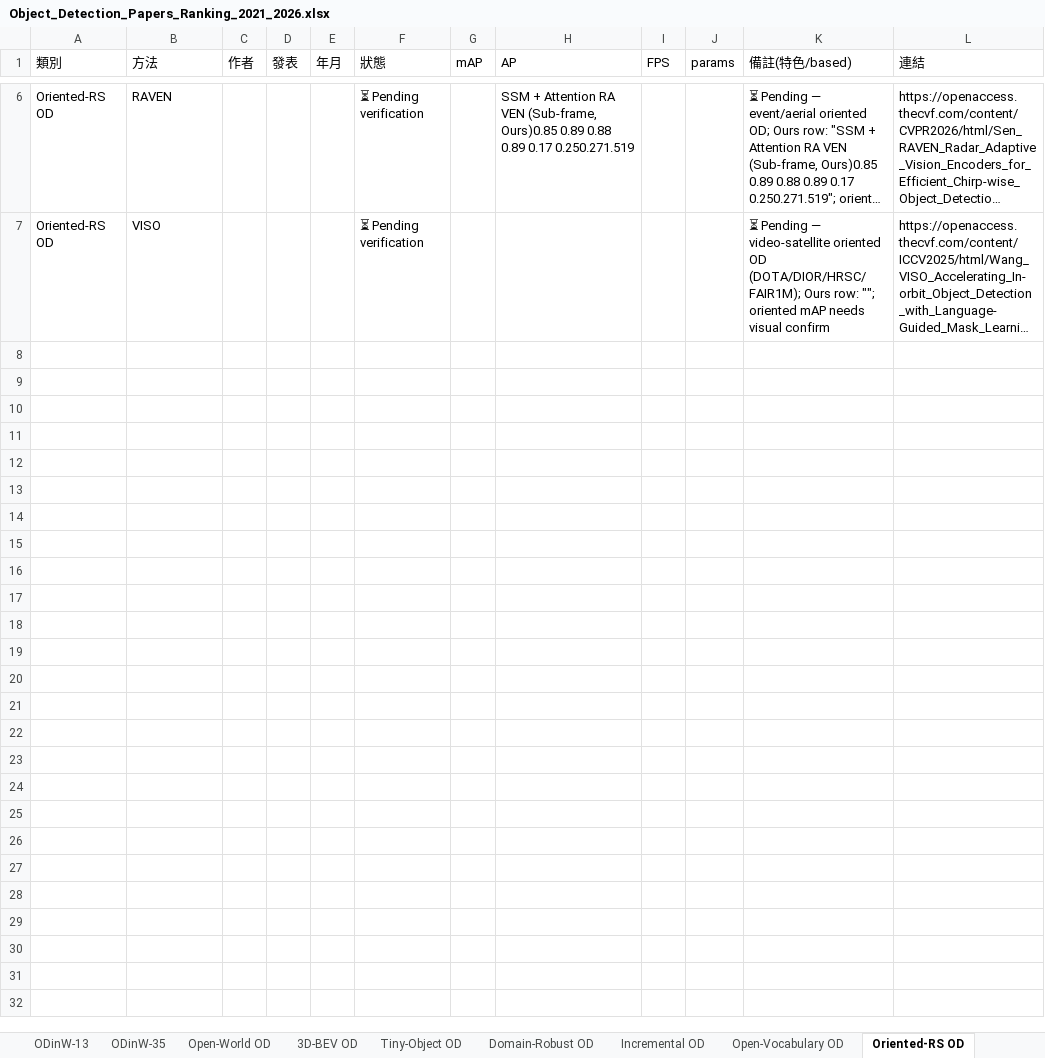
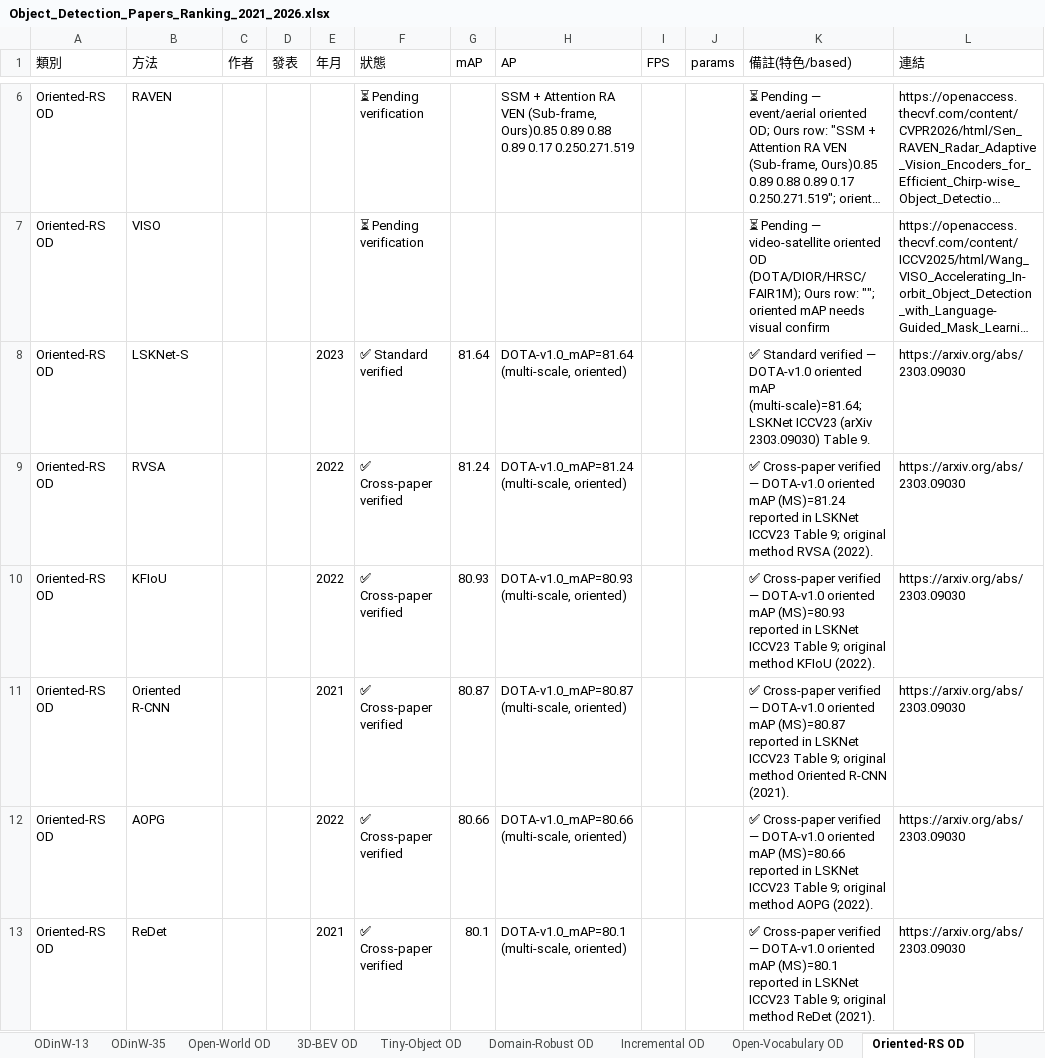
Before and after one commit to 112378074/NTUT-IVI-Lab--SOTA-Literature-Viewer, an Excel workbook: Object_Detection_Papers_Ranking_2021_2026.xlsx, sheet Oriented-RS OD, drawn as a sheet; only a part is shown, gaps mark what is left out; long unchanged cells end in …; values as stored, in another font and other column widths than the file's, no borders; the diff names each change by its address in the sheet, - before the commit and + after, or states it on an @@ line.

Commit message:
Fill ≥10 (specialized iter1): Oriented-RS OD 12 (+LSKNet-S 81.64 original + RVSA/KFIoU/Oriented-R-CNN/AOPG/ReDet cross-paper, DOTA-v1.0 oriented mAP multi-scale, LSKNet ICCV23 arXiv 2303.09030 Table 9, 2020-2023)

```diff
--- a/Object_Detection_Papers_Ranking_2021_2026.xlsx (sheet Oriented-RS OD)
+++ b/Object_Detection_Papers_Ranking_2021_2026.xlsx (sheet Oriented-RS OD)
+row 8: Oriented-RS OD | LSKNet-S |  |  | 2023 | ✅ Standard verified | 81.64 | DOTA-v1.0_mAP=81.64 (multi-scale, oriented) |  |  | ✅ Standard verified — DOTA-v1.0 oriented mAP (multi-scale)=81.64; LSKNet ICCV23 (arXiv 2303.09030) Table 9. | https://arxiv.org/abs/2303.09030
+row 9: Oriented-RS OD | RVSA |  |  | 2022 | ✅ Cross-paper verified | 81.24 | DOTA-v1.0_mAP=81.24 (multi-scale, oriented) |  |  | ✅ Cross-paper verified — DOTA-v1.0 oriented mAP (MS)=81.24 reported in LSKNet ICCV23 Table 9; original method RVSA (2022). | https://arxiv.org/abs/2303.09030
+row 10: Oriented-RS OD | KFIoU |  |  | 2022 | ✅ Cross-paper verified | 80.93 | DOTA-v1.0_mAP=80.93 (multi-scale, oriented) |  |  | ✅ Cross-paper verified — DOTA-v1.0 oriented mAP (MS)=80.93 reported in LSKNet ICCV23 Table 9; original method KFIoU (2022). | https://arxiv.org/abs/2303.09030
+row 11: Oriented-RS OD | Oriented R-CNN |  |  | 2021 | ✅ Cross-paper verified | 80.87 | DOTA-v1.0_mAP=80.87 (multi-scale, oriented) |  |  | ✅ Cross-paper verified — DOTA-v1.0 oriented mAP (MS)=80.87 reported in LSKNet ICCV23 Table 9; original method Oriented R-CNN (2021). | https://arxiv.org/abs/2303.09030
+row 12: Oriented-RS OD | AOPG |  |  | 2022 | ✅ Cross-paper verified | 80.66 | DOTA-v1.0_mAP=80.66 (multi-scale, oriented) |  |  | ✅ Cross-paper verified — DOTA-v1.0 oriented mAP (MS)=80.66 reported in LSKNet ICCV23 Table 9; original method AOPG (2022). | https://arxiv.org/abs/2303.09030
+row 13: Oriented-RS OD | ReDet |  |  | 2021 | ✅ Cross-paper verified | 80.1 | DOTA-v1.0_mAP=80.1 (multi-scale, oriented) |  |  | ✅ Cross-paper verified — DOTA-v1.0 oriented mAP (MS)=80.1 reported in LSKNet ICCV23 Table 9; original method ReDet (2021). | https://arxiv.org/abs/2303.09030
```
Also changed, not shown: 2 other files.
